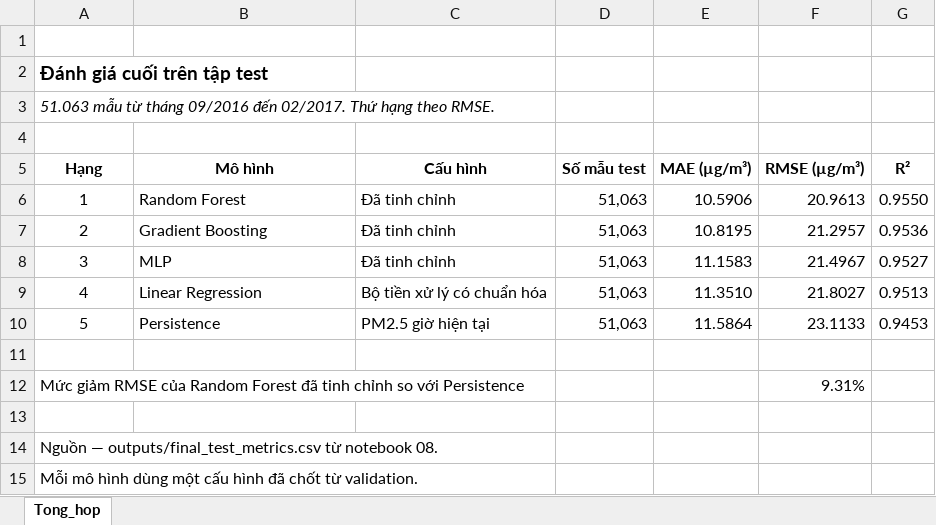
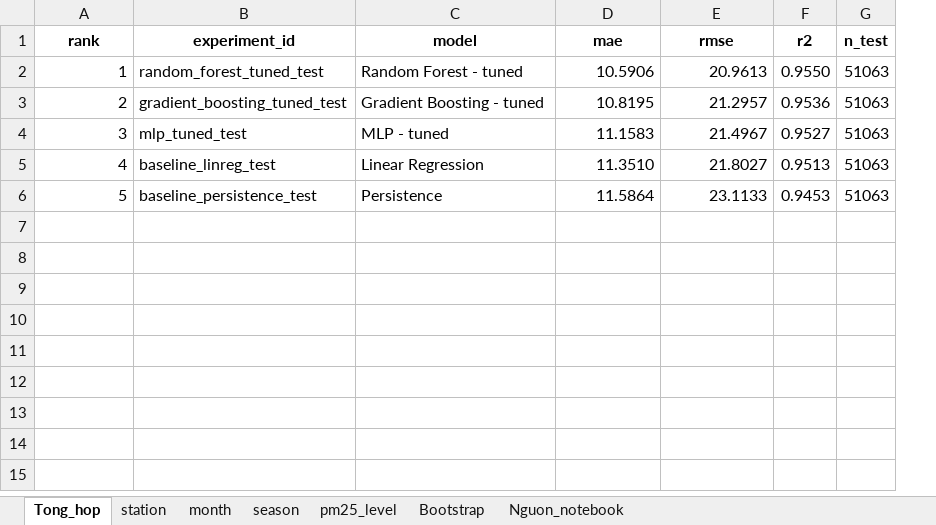
Before and after one commit to bjruly/sgu_finalproject_machinelearning_2026-2027, an Excel workbook: outputs/experiments/final_test/danh_gia.xlsx, sheet Tong_hop, drawn as a sheet; values as stored, in another font and other column widths than the file's, no borders; removed rows and columns are numbered as before the commit, all else as after; the diff names each change by its address in the sheet, - before the commit and + after, or states it on an @@ line.

Commit message:
Add final-test error analysis and validation diagnostics
- final_test/analysis: dự đoán của năm mô hình cuối, sai số theo trạm, tháng,
  mùa và mức PM2.5, các trường hợp sai lớn, khoảng bootstrap ghép cặp và
  manifest đánh giá.
- validation_diagnostics: permutation importance theo nhóm của Random Forest
  (fold 5, 30.000 dòng validation, lặp 5 lần), bảng seed của MLP và kiểm tra
  giới hạn epoch kèm đường loss.

```diff
--- a/outputs/experiments/final_test/danh_gia.xlsx (sheet Tong_hop)
+++ b/outputs/experiments/final_test/danh_gia.xlsx (sheet Tong_hop)
+sheet tab: station
+sheet tab: month
+sheet tab: season
+sheet tab: pm25_level
+sheet tab: Bootstrap
+sheet tab: Nguon_notebook
-column D, rows 6-10: all 51,063
+column G (n_test), rows 2-6: all 51063
-row 1: (empty)
+row 1: rank | experiment_id | model | mae | rmse | r2 | n_test
-row 2: Đánh giá cuối trên tập test
-row 3: 51.063 mẫu từ tháng 09/2016 đến 02/2017. Thứ hạng theo RMSE.
-row 4: (empty)
-row 5: Hạng | Mô hình | Cấu hình | Số mẫu test | MAE (µg/m³) | RMSE (µg/m³) | R²
-A2:A6 alignment: center
+A2:A6 alignment: right
-B2 (experiment_id): Random Forest
+B2 (experiment_id): random_forest_tuned_test
-C2 (model): Đã tinh chỉnh
+C2 (model): Random Forest - tuned
-B3 (experiment_id): Gradient Boosting
+B3 (experiment_id): gradient_boosting_tuned_test
-C3 (model): Đã tinh chỉnh
+C3 (model): Gradient Boosting - tuned
-B4 (experiment_id): MLP
+B4 (experiment_id): mlp_tuned_test
-C4 (model): Đã tinh chỉnh
+C4 (model): MLP - tuned
-B5 (experiment_id): Linear Regression
+B5 (experiment_id): baseline_linreg_test
-C5 (model): Bộ tiền xử lý có chuẩn hóa
+C5 (model): Linear Regression
-B6 (experiment_id): Persistence
+B6 (experiment_id): baseline_persistence_test
-C6 (model): PM2.5 giờ hiện tại
+C6 (model): Persistence
-row 11: (empty)
-row 12: Mức giảm RMSE của Random Forest đã tinh chỉnh so với Persistence |  |  |  |  | 9.31%
-row 13: (empty)
-row 14: Nguồn — outputs/final_test_metrics.csv từ notebook 08.
-row 15: Mỗi mô hình dùng một cấu hình đã chốt từ validation.
```
Also changed, not shown: 29 other files.
